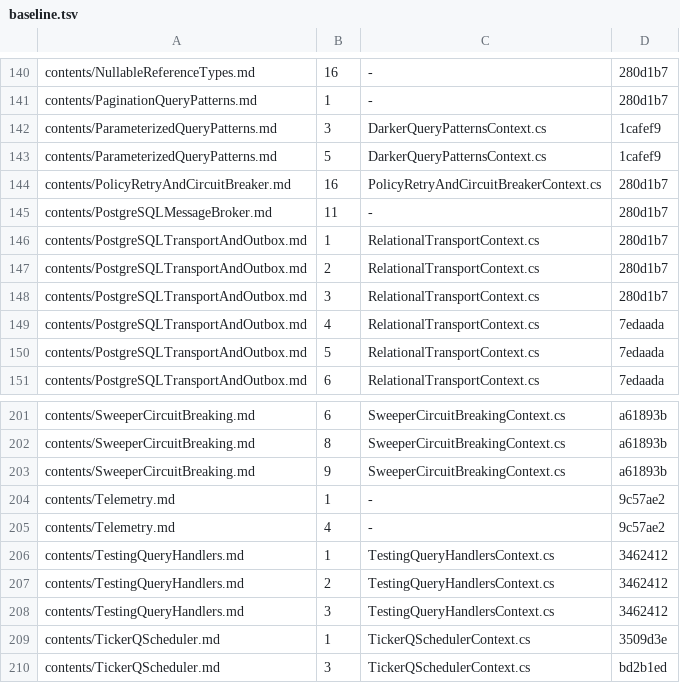
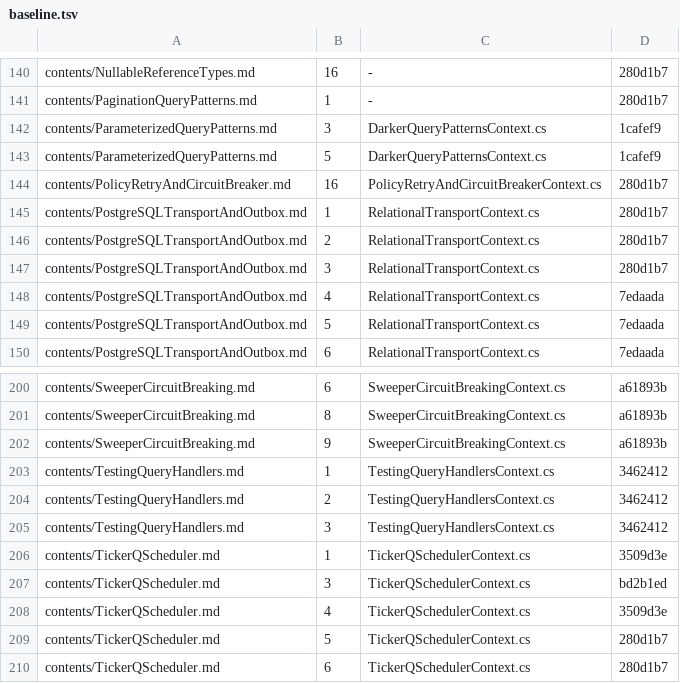
Before and after one commit to BrighterCommand/Docs, a TSV file: tools/blockcheck/baseline.tsv, drawn as a sheet; only a part is shown, gaps mark what is left out; the shorter side is filled out with more unchanged rows; removed rows and columns are numbered as before the commit, all else as after; the diff covers the shown part only; the diff names each change by its address in the sheet, - before the commit and + after, or states it on an @@ line.

```diff
--- a/tools/blockcheck/baseline.tsv
+++ b/tools/blockcheck/baseline.tsv
-row 145: contents/PostgreSQLMessageBroker.md | 11 | - | 280d1b7
-row 204: contents/Telemetry.md | 1 | - | 9c57ae2
-row 205: contents/Telemetry.md | 4 | - | 9c57ae2
```
Also changed, not shown: 26 added rows elsewhere in this file.
